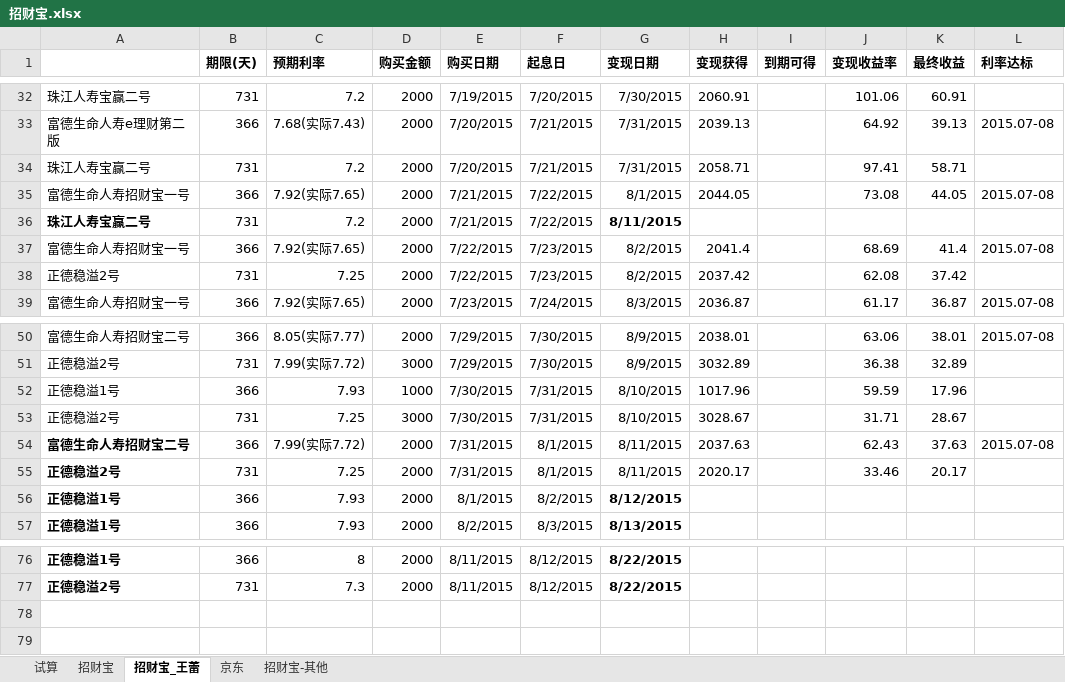
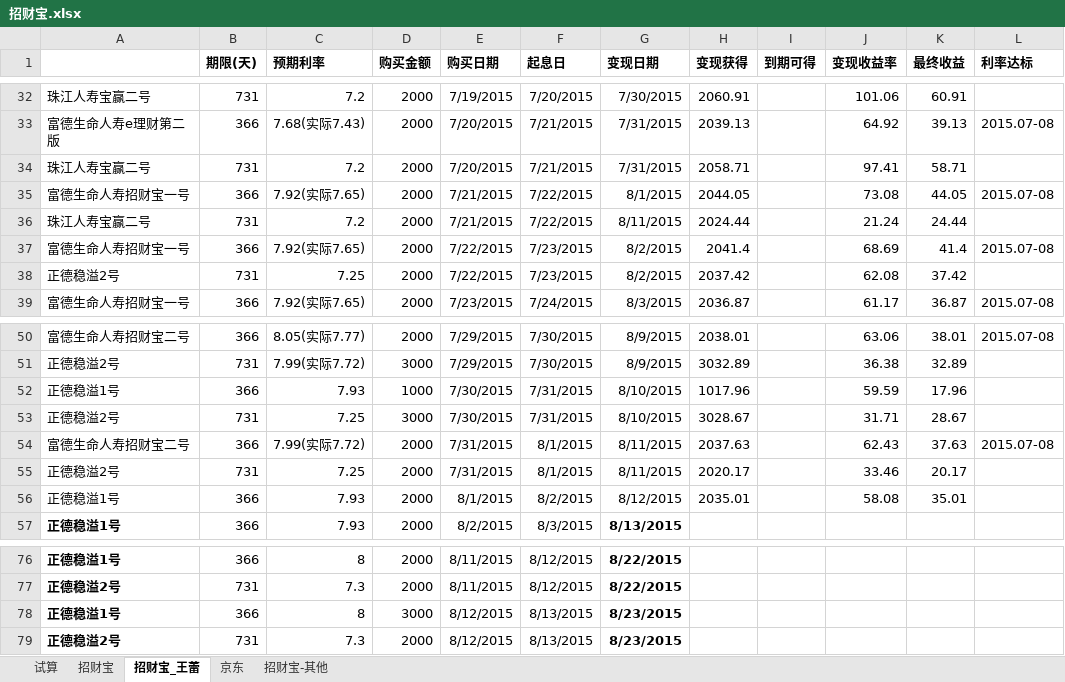
Before and after one commit to cnmud/832588m1pwG22w5t74PT0odv657C7m, an Excel workbook: 我的家/招财宝.xlsx, sheet 招财宝_王蕾, drawn as a sheet; only a part is shown, gaps mark what is left out; values as stored, in another font and other column widths than the file's, no borders; the diff names each change by its address in the sheet, - before the commit and + after, or states it on an @@ line.

```diff
--- a/我的家/招财宝.xlsx (sheet 招财宝_王蕾)
+++ b/我的家/招财宝.xlsx (sheet 招财宝_王蕾)
-A36 bold: on
+A36 bold: off
-G36 bold: on
+G36 bold: off
-H36 (变现获得): (empty)
+H36 (变现获得): 2024.44
-J36 (变现收益率): (empty)
+J36 (变现收益率): 21.24
-K36 (最终收益): (empty)
+K36 (最终收益): 24.44
-A54:A56 bold: on
+A54:A56 bold: off
-G56 bold: on
+G56 bold: off
-H56 (变现获得): (empty)
+H56 (变现获得): 2035.01
-J56 (变现收益率): (empty)
+J56 (变现收益率): 58.08
-K56 (最终收益): (empty)
+K56 (最终收益): 35.01
+row 78: 正德稳溢1号 | 366 | 8 | 3000 | 8/12/2015 | 8/13/2015 | 8/23/2015
+row 79: 正德稳溢2号 | 731 | 7.3 | 2000 | 8/12/2015 | 8/13/2015 | 8/23/2015
```
Also changed, not shown: sheet 招财宝, 1 other file.
